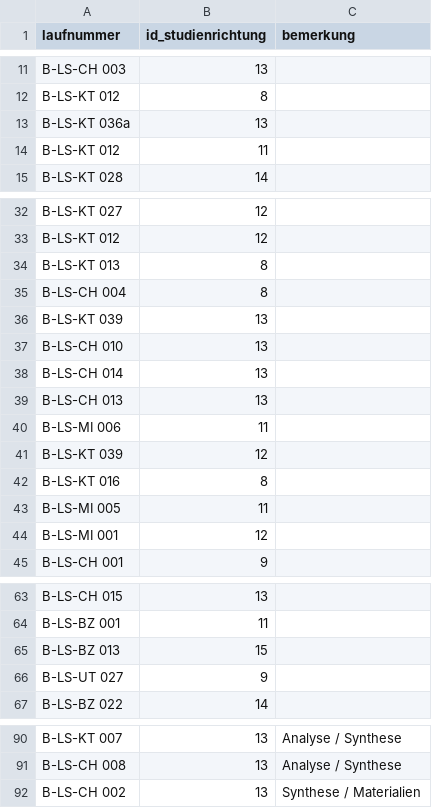
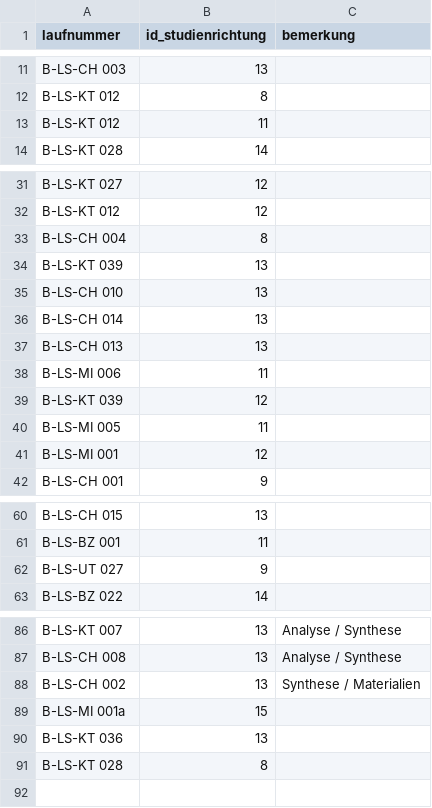
Before and after one commit to supsign/fhnw-hls-mst, a CSV file: app/Imports/data/modul_zu_studienrichtung_assessment.csv, drawn as a sheet; only a part is shown, gaps mark what is left out; removed rows and columns are numbered as before the commit, all else as after; the diff names each change by its address in the sheet, - before the commit and + after, or states it on an @@ line.

```diff
--- a/app/Imports/data/modul_zu_studienrichtung_assessment.csv
+++ b/app/Imports/data/modul_zu_studienrichtung_assessment.csv
-row 13: B-LS-KT 036a | 13
-row 34: B-LS-KT 013 | 8
-row 42: B-LS-KT 016 | 8
-row 65: B-LS-BZ 013 | 15
+row 89: B-LS-MI 001a | 15
+row 90: B-LS-KT 036 | 13
+row 91: B-LS-KT 028 | 8
```
Also changed, not shown: app/Imports/data/lernziel.csv, app/Imports/data/modul_zu_modulgruppe.csv, 8 other files.
